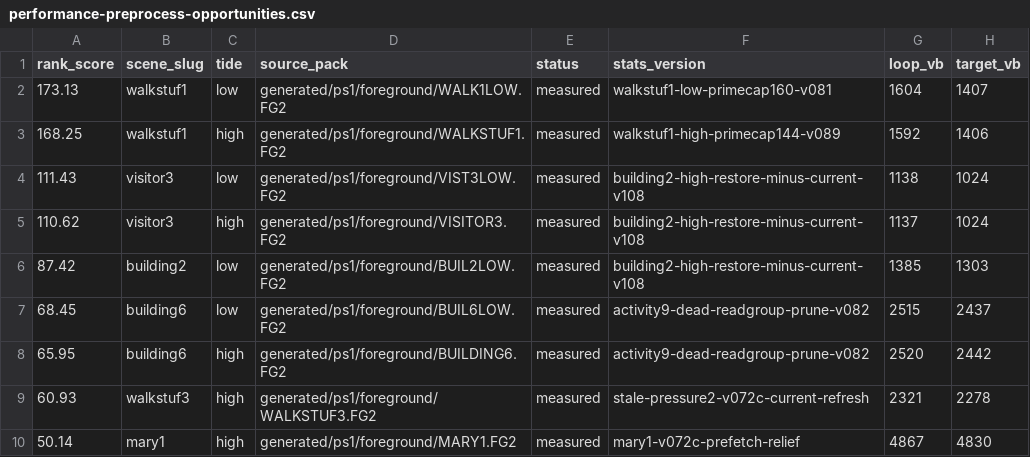
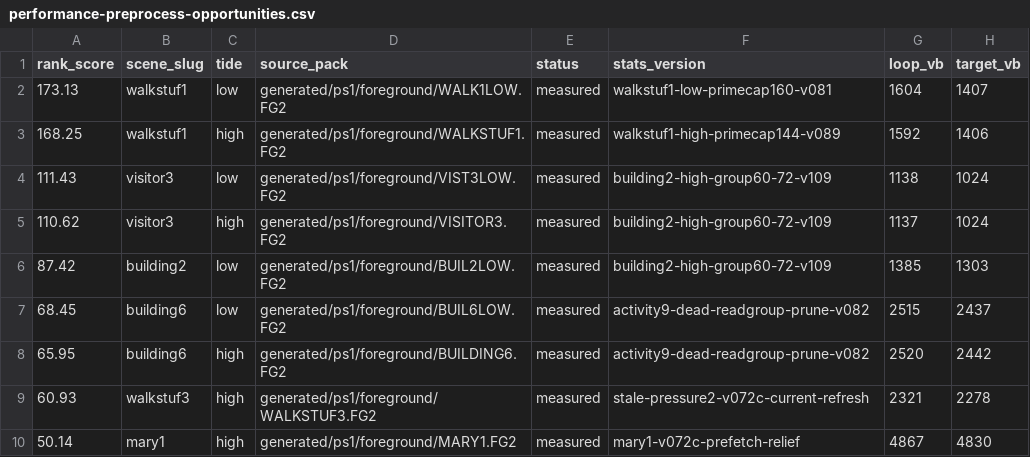
Before and after one commit to huntergdavis/johnny-castaway-ps1, a CSV file: docs/ps1/performance-preprocess-opportunities.csv, drawn as a sheet; only a part is shown; the diff covers the shown part only; the diff names each change by its address in the sheet, - before the commit and + after, or states it on an @@ line.

```diff
--- a/docs/ps1/performance-preprocess-opportunities.csv
+++ b/docs/ps1/performance-preprocess-opportunities.csv
-F4:F6 (stats_version): building2-high-restore-minus-current-v108
+F4:F6 (stats_version): building2-high-group60-72-v109
```
Also changed, not shown: 1 added row, 1 removed row and 4 edited cells elsewhere in this file, docs/ps1/performance-read-candidate-matrix.csv, docs/ps1/performance-scene-matrix.csv, 25 other files.
